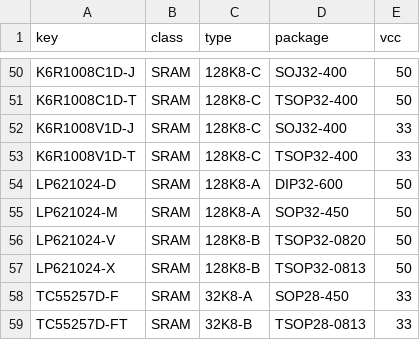
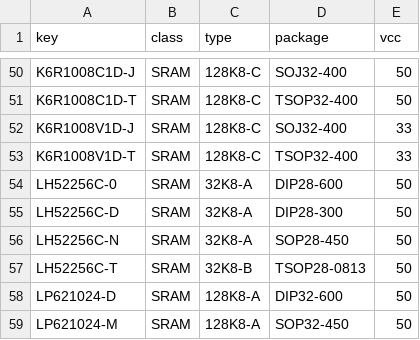
Before and after one commit to ikle/pdp11, a CSV file: db/pinout/SRAM/index.csv, drawn as a sheet; only a part is shown, gaps mark what is left out; the shorter side is filled out with more unchanged rows; the diff names each change by its address in the sheet, - before the commit and + after, or states it on an @@ line.

Commit message:
db/pinout/SRAM: add Sharp LH52256C

```diff
--- a/db/pinout/SRAM/index.csv
+++ b/db/pinout/SRAM/index.csv
+row 54: LH52256C-0 | SRAM | 32K8-A | DIP28-600 | 50
+row 55: LH52256C-D | SRAM | 32K8-A | DIP28-300 | 50
+row 56: LH52256C-N | SRAM | 32K8-A | SOP28-450 | 50
+row 57: LH52256C-T | SRAM | 32K8-B | TSOP28-0813 | 50
```
